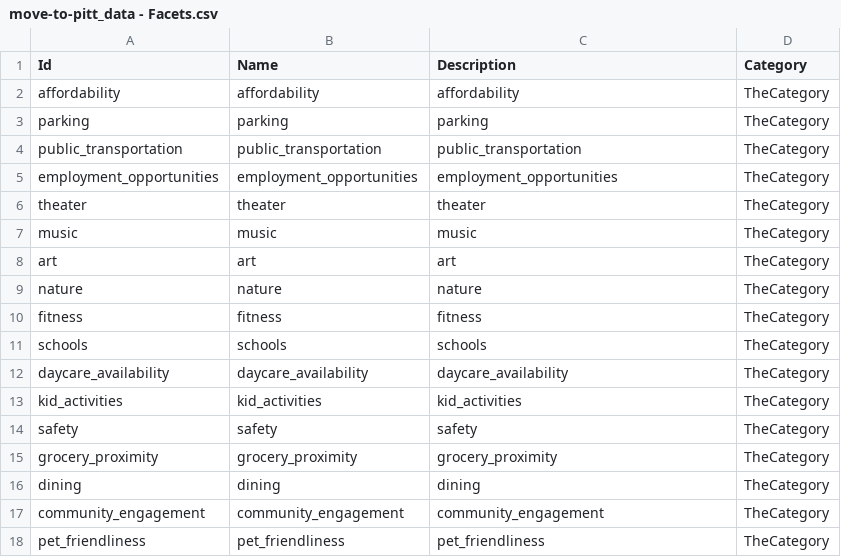
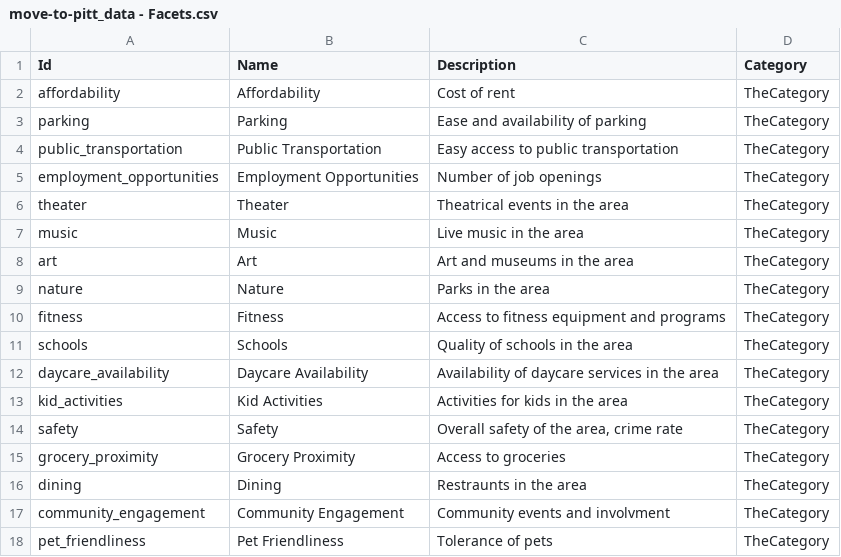
Before and after one commit to rhussmann/movepgh, a CSV file: script/csv/move-to-pitt_data - Facets.csv, drawn as a sheet.

```diff
--- a/script/csv/move-to-pitt_data - Facets.csv
+++ b/script/csv/move-to-pitt_data - Facets.csv
@@ -1,18 +1,18 @@
 Id,Name,Description,Category
-affordability,affordability,affordability,TheCategory
-parking,parking,parking,TheCategory
-public_transportation,public_transportation,public_transportation,TheCategory
-employment_opportunities,employment_opportunities,employment_opportunities,TheCategory
-theater,theater,theater,TheCategory
-music,music,music,TheCategory
-art,art,art,TheCategory
-nature,nature,nature,TheCategory
-fitness,fitness,fitness,TheCategory
-schools,schools,schools,TheCategory
-daycare_availability,daycare_availability,daycare_availability,TheCategory
-kid_activities,kid_activities,kid_activities,TheCategory
-safety,safety,safety,TheCategory
-grocery_proximity,grocery_proximity,grocery_proximity,TheCategory
-dining,dining,dining,TheCategory
-community_engagement,community_engagement,community_engagement,TheCategory
-pet_friendliness,pet_friendliness,pet_friendliness,TheCategory
+affordability,Affordability,Cost of rent,TheCategory
+parking,Parking,Ease and availability of parking,TheCategory
+public_transportation,Public Transportation,Easy access to public transportation,TheCategory
+employment_opportunities,Employment Opportunities,Number of job openings,TheCategory
+theater,Theater,Theatrical events in the area,TheCategory
+music,Music,Live music in the area,TheCategory
+art,Art,Art and museums in the area,TheCategory
+nature,Nature,Parks in the area,TheCategory
+fitness,Fitness,Access to fitness equipment and programs,TheCategory
+schools,Schools,Quality of schools in the area,TheCategory
+daycare_availability,Daycare Availability,Availability of daycare services in the area,TheCategory
+kid_activities,Kid Activities,Activities for kids in the area,TheCategory
+safety,Safety,"Overall safety of the area, crime rate",TheCategory
+grocery_proximity,Grocery Proximity,Access to groceries,TheCategory
+dining,Dining,Restraunts in the area,TheCategory
+community_engagement,Community Engagement,Community events and involvment,TheCategory
+pet_friendliness,Pet Friendliness,Tolerance of pets ,TheCategory
```
Also changed, not shown: script/csv/move-to-pitt_data - Neighborhoods.csv.
